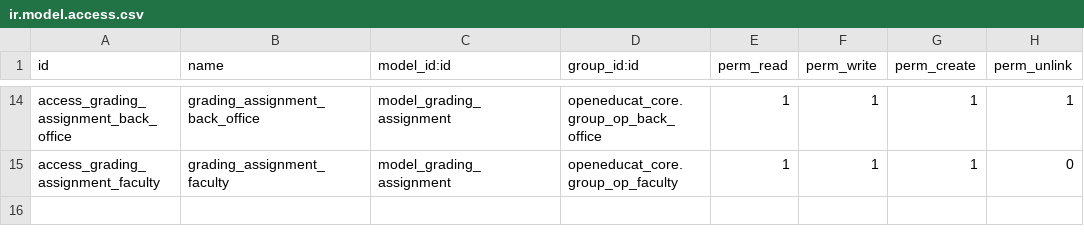
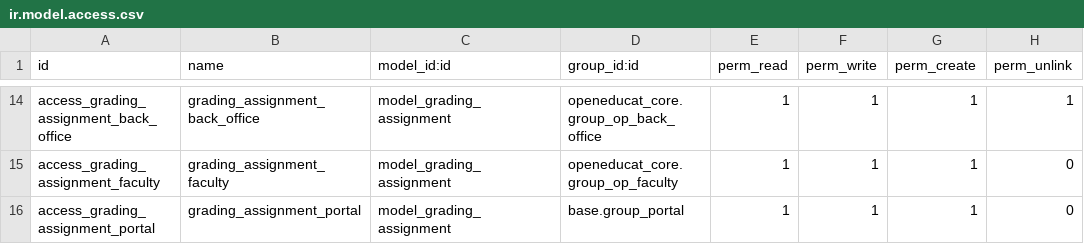
Before and after one commit to openeducat/openeducat_erp, a CSV file: openeducat_assignment/security/ir.model.access.csv, drawn as a sheet; only a part is shown, gaps mark what is left out; the diff names each change by its address in the sheet, - before the commit and + after, or states it on an @@ line.

Commit message:
[FIX] portal AccessError

```diff
--- a/openeducat_assignment/security/ir.model.access.csv
+++ b/openeducat_assignment/security/ir.model.access.csv
+row 16: access_grading_assignment_portal | grading_assignment_portal | model_grading_assignment | base.group_portal | 1 | 1 | 1 | 0
```
